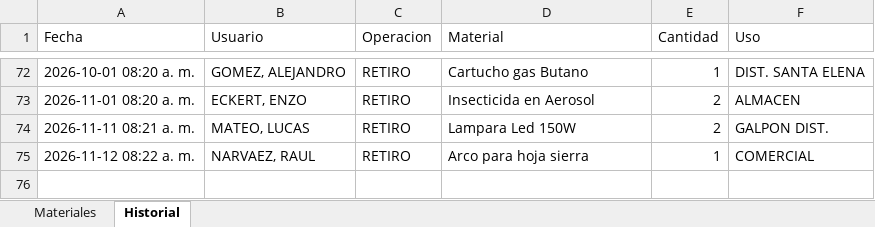
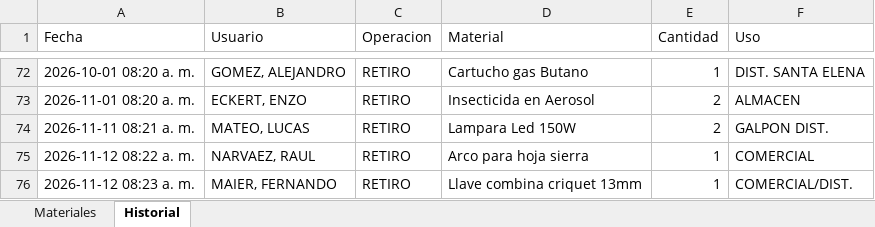
Before and after one commit to LEAVERA77/MaterialesNoMatriculados, an Excel workbook: listado_materiales_ENERSA.xlsx, sheet Historial, drawn as a sheet; only a part is shown, gaps mark what is left out; values as stored, in another font and other column widths than the file's, no borders; the diff names each change by its address in the sheet, - before the commit and + after, or states it on an @@ line.

```diff
--- a/listado_materiales_ENERSA.xlsx (sheet Historial)
+++ b/listado_materiales_ENERSA.xlsx (sheet Historial)
+row 76: 2026-11-12 08:23 a. m. | MAIER, FERNANDO | RETIRO | Llave combina criquet 13mm | 1 | COMERCIAL/DIST.
```
Also changed, not shown: sheet Materiales.
